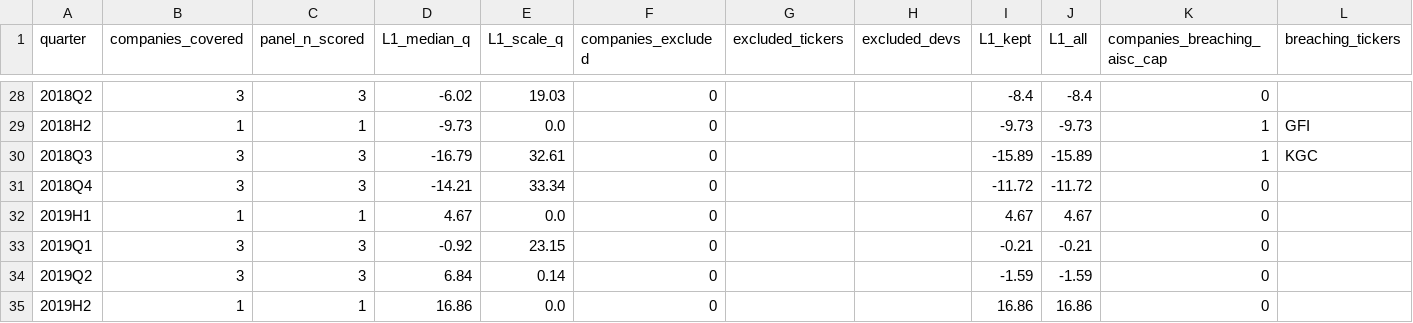
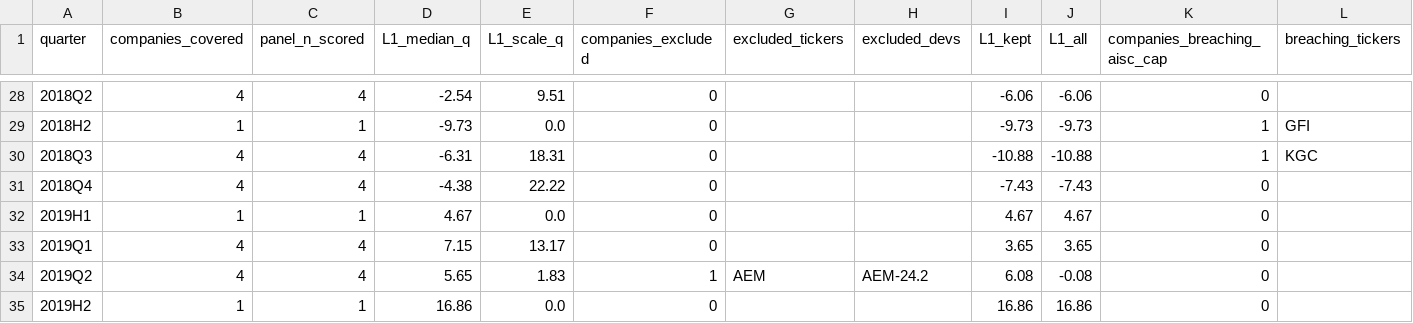
Before and after one commit to Whojohn/agents, a CSV file: data/final/censoring_audit.csv, drawn as a sheet; only a part is shown, gaps mark what is left out; the diff covers the shown part only; the diff names each change by its address in the sheet, - before the commit and + after, or states it on an @@ line.

```diff
--- a/data/final/censoring_audit.csv
+++ b/data/final/censoring_audit.csv
-B28 (companies_covered): 3
+B28 (companies_covered): 4
-C28 (panel_n_scored): 3
+C28 (panel_n_scored): 4
-D28 (L1_median_q): -6.02
+D28 (L1_median_q): -2.54
-E28 (L1_scale_q): 19.03
+E28 (L1_scale_q): 9.51
-I28 (L1_kept): -8.4
+I28 (L1_kept): -6.06
-J28 (L1_all): -8.4
+J28 (L1_all): -6.06
-B30:B31 (companies_covered): 3
+B30:B31 (companies_covered): 4
-C30:C31 (panel_n_scored): 3
+C30:C31 (panel_n_scored): 4
-D30 (L1_median_q): -16.79
+D30 (L1_median_q): -6.31
-E30 (L1_scale_q): 32.61
+E30 (L1_scale_q): 18.31
-I30 (L1_kept): -15.89
+I30 (L1_kept): -10.88
-J30 (L1_all): -15.89
+J30 (L1_all): -10.88
-D31 (L1_median_q): -14.21
+D31 (L1_median_q): -4.38
-E31 (L1_scale_q): 33.34
+E31 (L1_scale_q): 22.22
-I31 (L1_kept): -11.72
+I31 (L1_kept): -7.43
-J31 (L1_all): -11.72
+J31 (L1_all): -7.43
-B33:B34 (companies_covered): 3
+B33:B34 (companies_covered): 4
-C33:C34 (panel_n_scored): 3
+C33:C34 (panel_n_scored): 4
-D33 (L1_median_q): -0.92
+D33 (L1_median_q): 7.15
-E33 (L1_scale_q): 23.15
+E33 (L1_scale_q): 13.17
-I33 (L1_kept): -0.21
+I33 (L1_kept): 3.65
-J33 (L1_all): -0.21
+J33 (L1_all): 3.65
-D34 (L1_median_q): 6.84
+D34 (L1_median_q): 5.65
-E34 (L1_scale_q): 0.14
+E34 (L1_scale_q): 1.83
-F34 (companies_excluded): 0
+F34 (companies_excluded): 1
-G34 (excluded_tickers): (empty)
+G34 (excluded_tickers): AEM
-H34 (excluded_devs): (empty)
+H34 (excluded_devs): AEM-24.2
-I34 (L1_kept): -1.59
+I34 (L1_kept): 6.08
-J34 (L1_all): -1.59
+J34 (L1_all): -0.08
```
Also changed, not shown: 78 edited cells elsewhere in this file, data/final/margins_annual.csv, data/final/trimmed_observations.csv, 6 other files.
